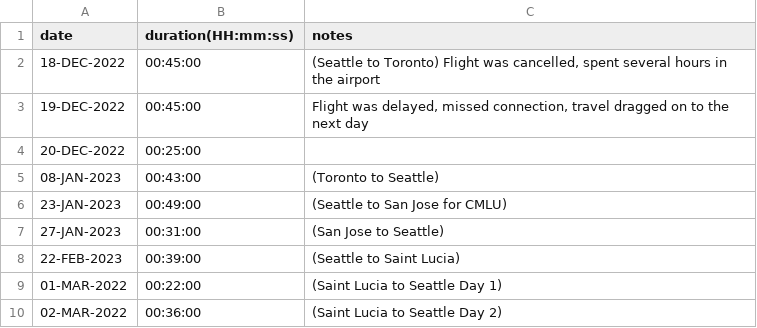
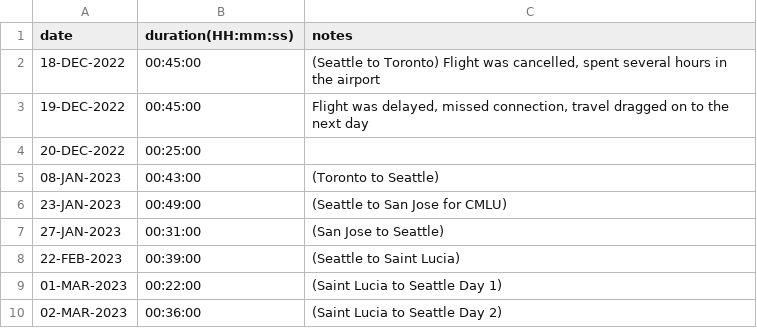
Before and after one commit to EricLeFort/ExerciseLog, a CSV file: data/travel_days.csv, drawn as a sheet.

```diff
--- a/data/travel_days.csv
+++ b/data/travel_days.csv
@@ -8,3 +8,3 @@ date,duration(HH:mm:ss),notes
 22-FEB-2023,00:39:00,"(Seattle to Saint Lucia)"
-01-MAR-2022,00:22:00,"(Saint Lucia to Seattle Day 1)"
-02-MAR-2022,00:36:00,"(Saint Lucia to Seattle Day 2)"
+01-MAR-2023,00:22:00,"(Saint Lucia to Seattle Day 1)"
+02-MAR-2023,00:36:00,"(Saint Lucia to Seattle Day 2)"
```
Also changed, not shown: 3 other files.
